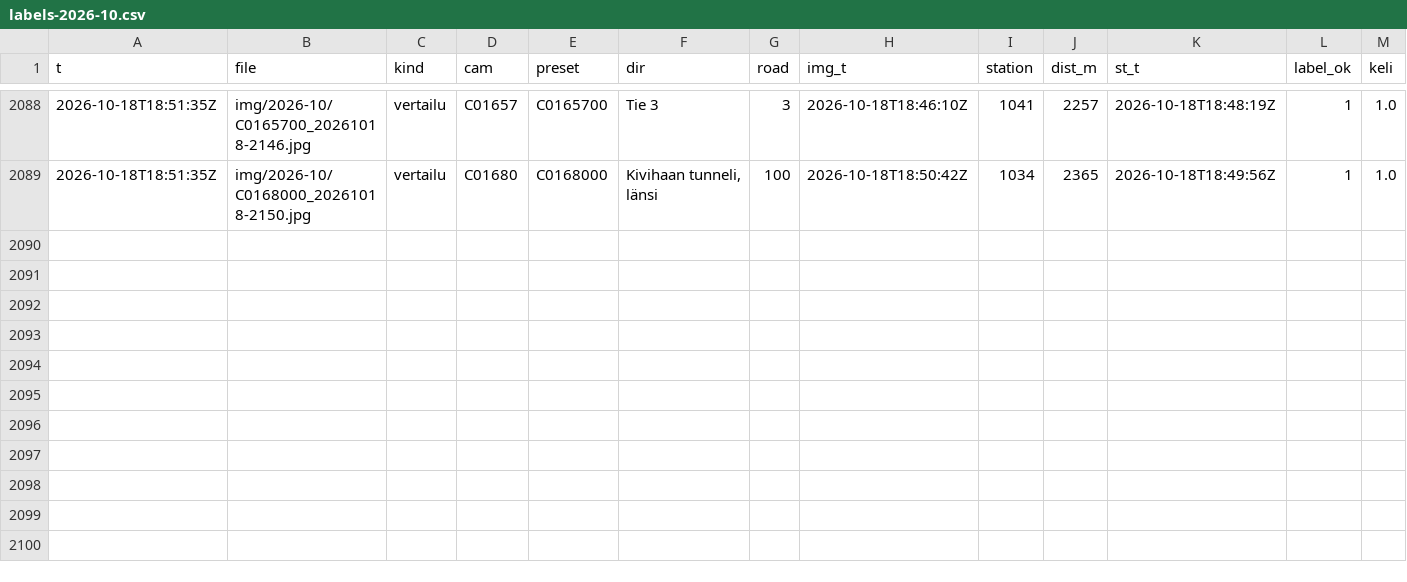
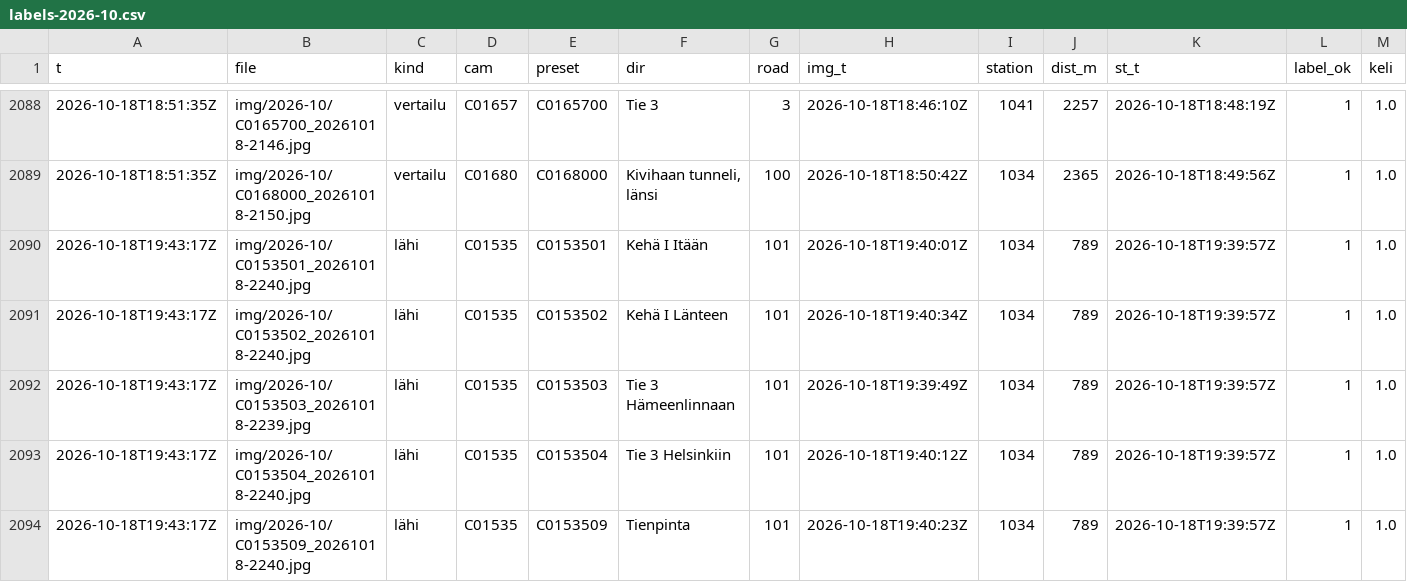
Before and after one commit to Sambbor/Vantaakeli-kuvat, a CSV file: data/labels-2026-10.csv, drawn as a sheet; only a part is shown, gaps mark what is left out; rows hold the shown columns only; the diff names each change by its address in the sheet, - before the commit and + after, or states it on an @@ line.

```diff
--- a/data/labels-2026-10.csv
+++ b/data/labels-2026-10.csv
+row 2090: 2026-10-18T19:43:17Z | img/2026-10/C0153501_20261018-2240.jpg | lähi | C01535 | C0153501 | Kehä I Itään | 101 | 2026-10-18T19:40:01Z | 1034 | 789 | 2026-10-18T19:39:57Z | 1 | 1.0
+row 2091: 2026-10-18T19:43:17Z | img/2026-10/C0153502_20261018-2240.jpg | lähi | C01535 | C0153502 | Kehä I Länteen | 101 | 2026-10-18T19:40:34Z | 1034 | 789 | 2026-10-18T19:39:57Z | 1 | 1.0
+row 2092: 2026-10-18T19:43:17Z | img/2026-10/C0153503_20261018-2239.jpg | lähi | C01535 | C0153503 | Tie 3 Hämeenlinnaan | 101 | 2026-10-18T19:39:49Z | 1034 | 789 | 2026-10-18T19:39:57Z | 1 | 1.0
+row 2093: 2026-10-18T19:43:17Z | img/2026-10/C0153504_20261018-2240.jpg | lähi | C01535 | C0153504 | Tie 3 Helsinkiin | 101 | 2026-10-18T19:40:12Z | 1034 | 789 | 2026-10-18T19:39:57Z | 1 | 1.0
+row 2094: 2026-10-18T19:43:17Z | img/2026-10/C0153509_20261018-2240.jpg | lähi | C01535 | C0153509 | Tienpinta | 101 | 2026-10-18T19:40:23Z | 1034 | 789 | 2026-10-18T19:39:57Z | 1 | 1.0
```
Also changed, not shown: 7 other files.
